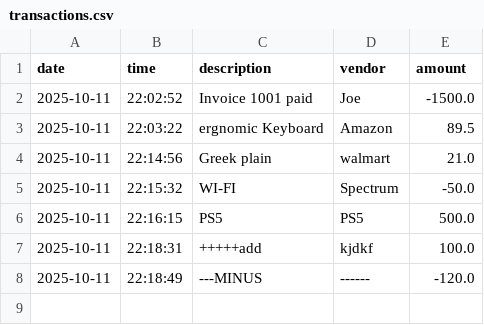
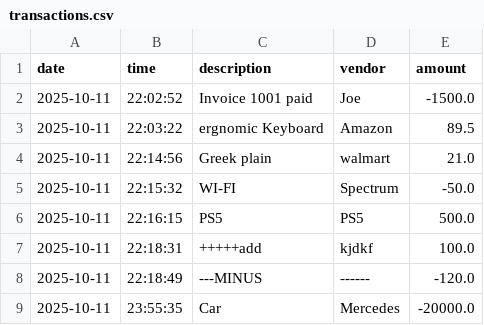
Before and after one commit to ngogaabill/capstone-1, a CSV file: src/main/resources/transactions.csv, drawn as a sheet.

Commit message:
Implemented search by Vendor()

```diff
--- a/src/main/resources/transactions.csv
+++ b/src/main/resources/transactions.csv
@@ -8 +8,2 @@ date|time|description|vendor|amount
 2025-10-11|22:18:49|---MINUS|------|-120.0
+2025-10-11|23:55:35|Car|Mercedes|-20000.0
```
Also changed, not shown: 1 other file.
